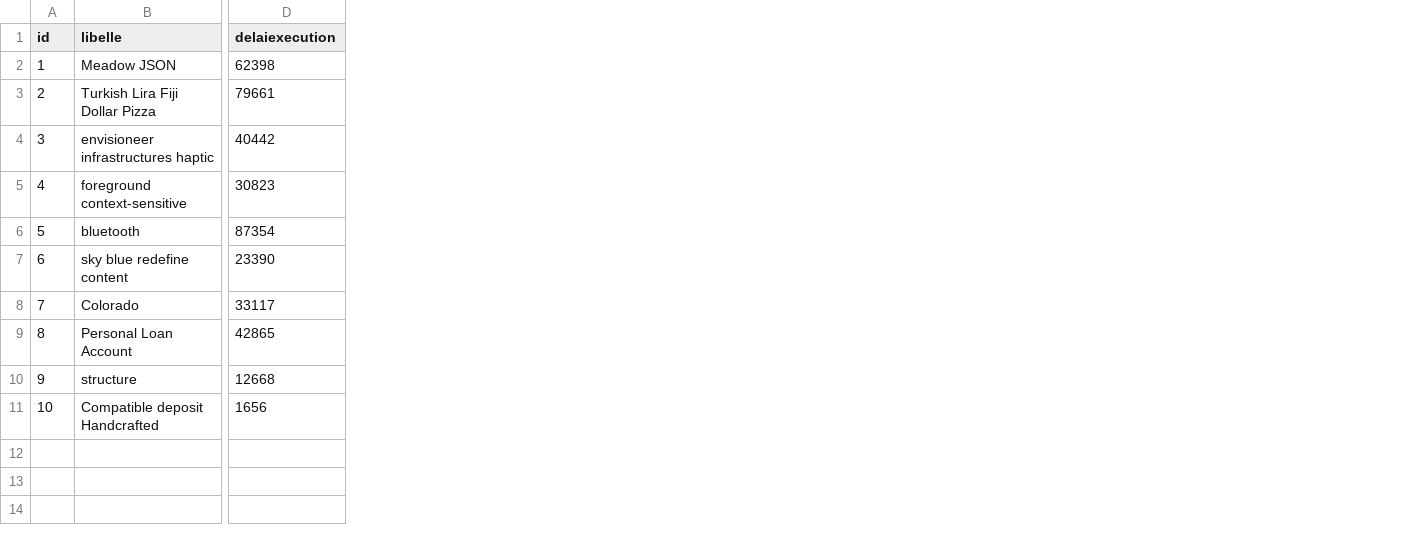
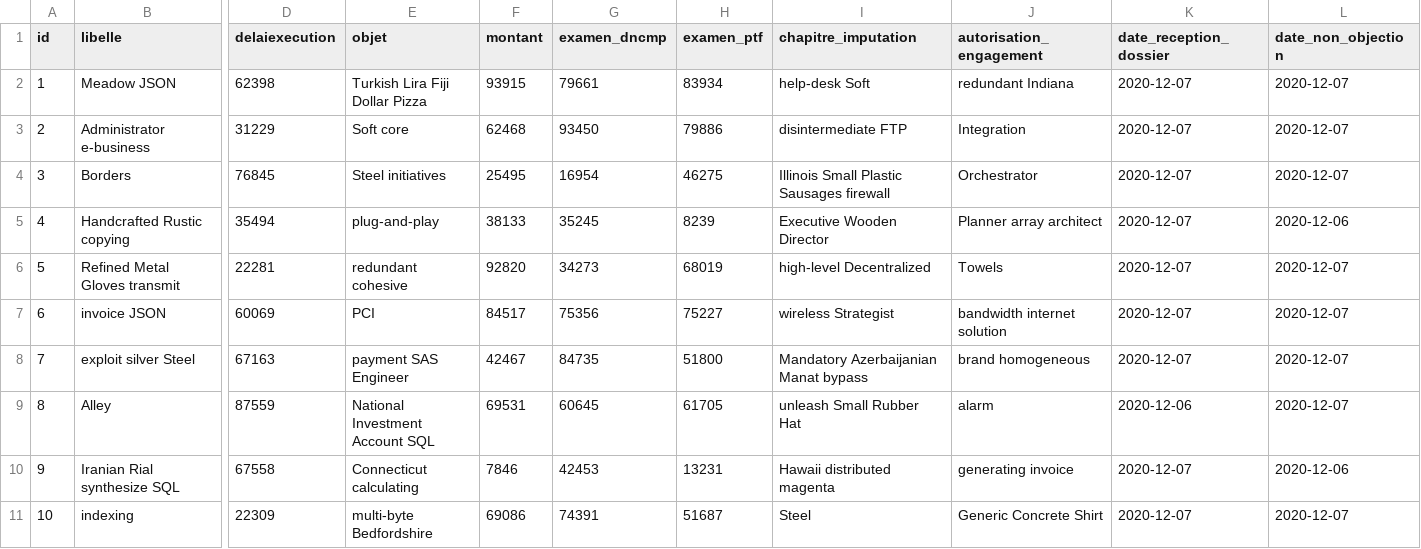
Before and after one commit to kadeserwe/planpassation, a CSV file: src/main/resources/config/liquibase/fake-data/realisation.csv, drawn as a sheet; only a part is shown, gaps mark what is left out; the diff covers the shown part only; the diff names each change by its address in the sheet, - before the commit and + after, or states it on an @@ line.

```diff
--- a/src/main/resources/config/liquibase/fake-data/realisation.csv
+++ b/src/main/resources/config/liquibase/fake-data/realisation.csv
+column E (objet), rows 2-11: Turkish Lira Fiji Dollar Pizza | Soft core | Steel initiatives | plug-and-play | redundant cohesive | PCI | payment SAS Engineer | National Investment Account SQL | Connecticut calculating | multi-byte Bedfordshire
+column F (montant), rows 2-11: 93915 | 62468 | 25495 | 38133 | 92820 | 84517 | 42467 | 69531 | 7846 | 69086
+column G (examen_dncmp), rows 2-11: 79661 | 93450 | 16954 | 35245 | 34273 | 75356 | 84735 | 60645 | 42453 | 74391
+column H (examen_ptf), rows 2-11: 83934 | 79886 | 46275 | 8239 | 68019 | 75227 | 51800 | 61705 | 13231 | 51687
+column I (chapitre_imputation), rows 2-11: help-desk Soft | disintermediate FTP | Illinois Small Plastic Sausages firewall | Executive Wooden Director | high-level Decentralized | wireless Strategist | Mandatory Azerbaijanian Manat bypass | unleash Small Rubber Hat | Hawaii distributed magenta | Steel
+column J (autorisation_engagement), rows 2-11: redundant Indiana | Integration | Orchestrator | Planner array architect | Towels | bandwidth internet solution | brand homogeneous | alarm | generating invoice | Generic Concrete Shirt
+column K (date_reception_dossier), rows 2-11: 2020-12-07 | 2020-12-07 | 2020-12-07 | 2020-12-07 | 2020-12-07 | 2020-12-07 | 2020-12-07 | 2020-12-06 | 2020-12-07 | 2020-12-07
+column L (date_non_objection), rows 2-11: 2020-12-07 | 2020-12-07 | 2020-12-07 | 2020-12-06 | 2020-12-07 | 2020-12-07 | 2020-12-07 | 2020-12-07 | 2020-12-06 | 2020-12-07
-B3 (libelle): Turkish Lira Fiji Dollar Pizza
+B3 (libelle): Administrator e-business
-D3 (delaiexecution): 79661
+D3 (delaiexecution): 31229
-B4 (libelle): envisioneer infrastructures haptic
+B4 (libelle): Borders
-D4 (delaiexecution): 40442
+D4 (delaiexecution): 76845
-B5 (libelle): foreground context-sensitive
+B5 (libelle): Handcrafted Rustic copying
-D5 (delaiexecution): 30823
+D5 (delaiexecution): 35494
-B6 (libelle): bluetooth
+B6 (libelle): Refined Metal Gloves transmit
-D6 (delaiexecution): 87354
+D6 (delaiexecution): 22281
-B7 (libelle): sky blue redefine content
+B7 (libelle): invoice JSON
-D7 (delaiexecution): 23390
+D7 (delaiexecution): 60069
-B8 (libelle): Colorado
+B8 (libelle): exploit silver Steel
-D8 (delaiexecution): 33117
+D8 (delaiexecution): 67163
-B9 (libelle): Personal Loan Account
+B9 (libelle): Alley
-D9 (delaiexecution): 42865
+D9 (delaiexecution): 87559
-B10 (libelle): structure
+B10 (libelle): Iranian Rial synthesize SQL
-D10 (delaiexecution): 12668
+D10 (delaiexecution): 67558
-B11 (libelle): Compatible deposit Handcrafted
+B11 (libelle): indexing
-D11 (delaiexecution): 1656
+D11 (delaiexecution): 22309
```
Also changed, not shown: 11 added columns and 3 edited cells elsewhere in this file, src/main/resources/config/liquibase/fake-data/plan_passation.csv, 14 other files.
